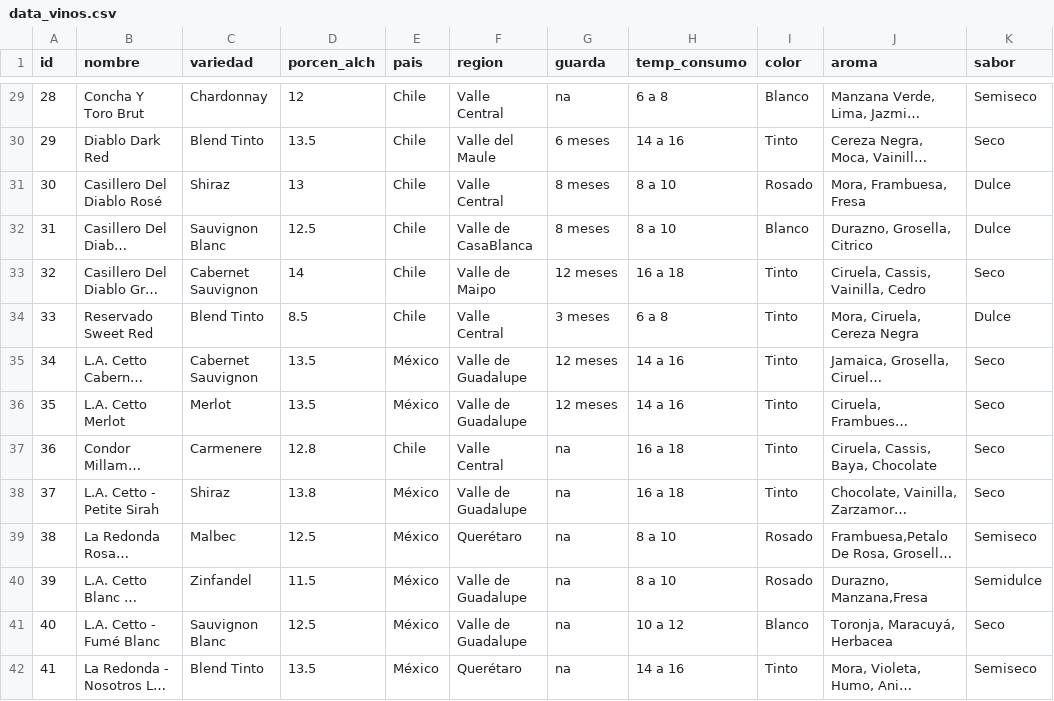
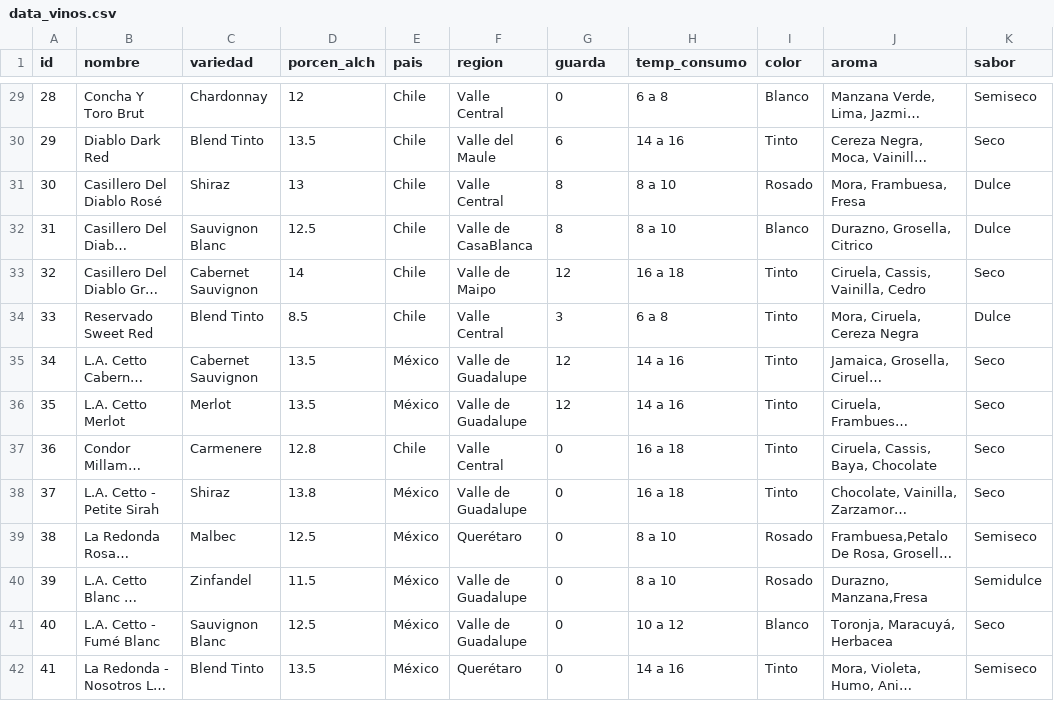
Before and after one commit to Cris1997/sistema_recomendacion, a CSV file: data_vinos.csv, drawn as a sheet; only a part is shown, gaps mark what is left out; long unchanged cells end in …; the diff covers the shown part only; the diff names each change by its address in the sheet, - before the commit and + after, or states it on an @@ line.

```diff
--- a/data_vinos.csv
+++ b/data_vinos.csv
-G29 (guarda): na
+G29 (guarda): 0
-G30 (guarda): 6 meses
+G30 (guarda): 6
-G31:G32 (guarda): 8 meses
+G31:G32 (guarda): 8
-G33 (guarda): 12 meses
+G33 (guarda): 12
-G34 (guarda): 3 meses
+G34 (guarda): 3
-G35:G36 (guarda): 12 meses
+G35:G36 (guarda): 12
-G37:G42 (guarda): na
+G37:G42 (guarda): 0
```
Also changed, not shown: 87 edited cells elsewhere in this file, 3 other files.
